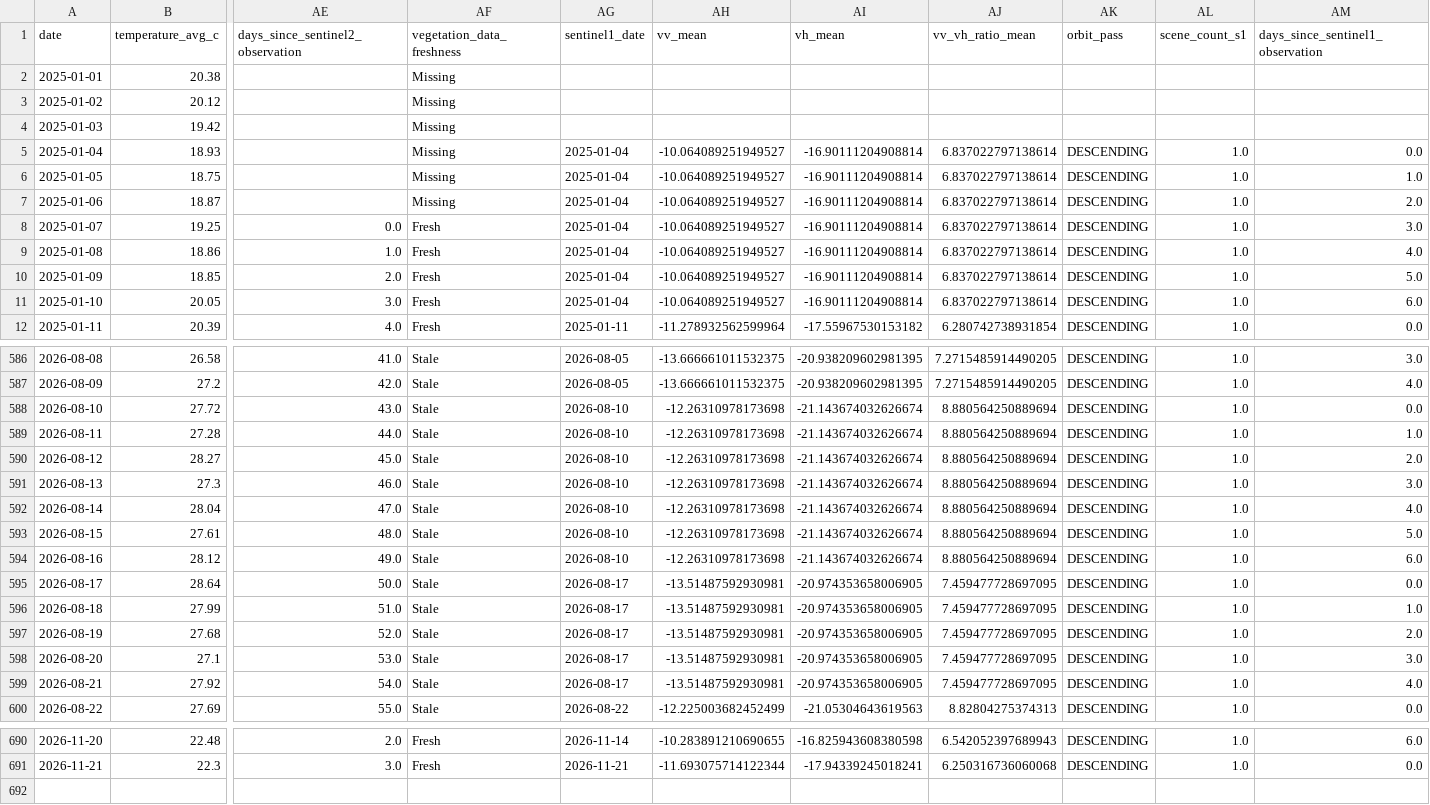
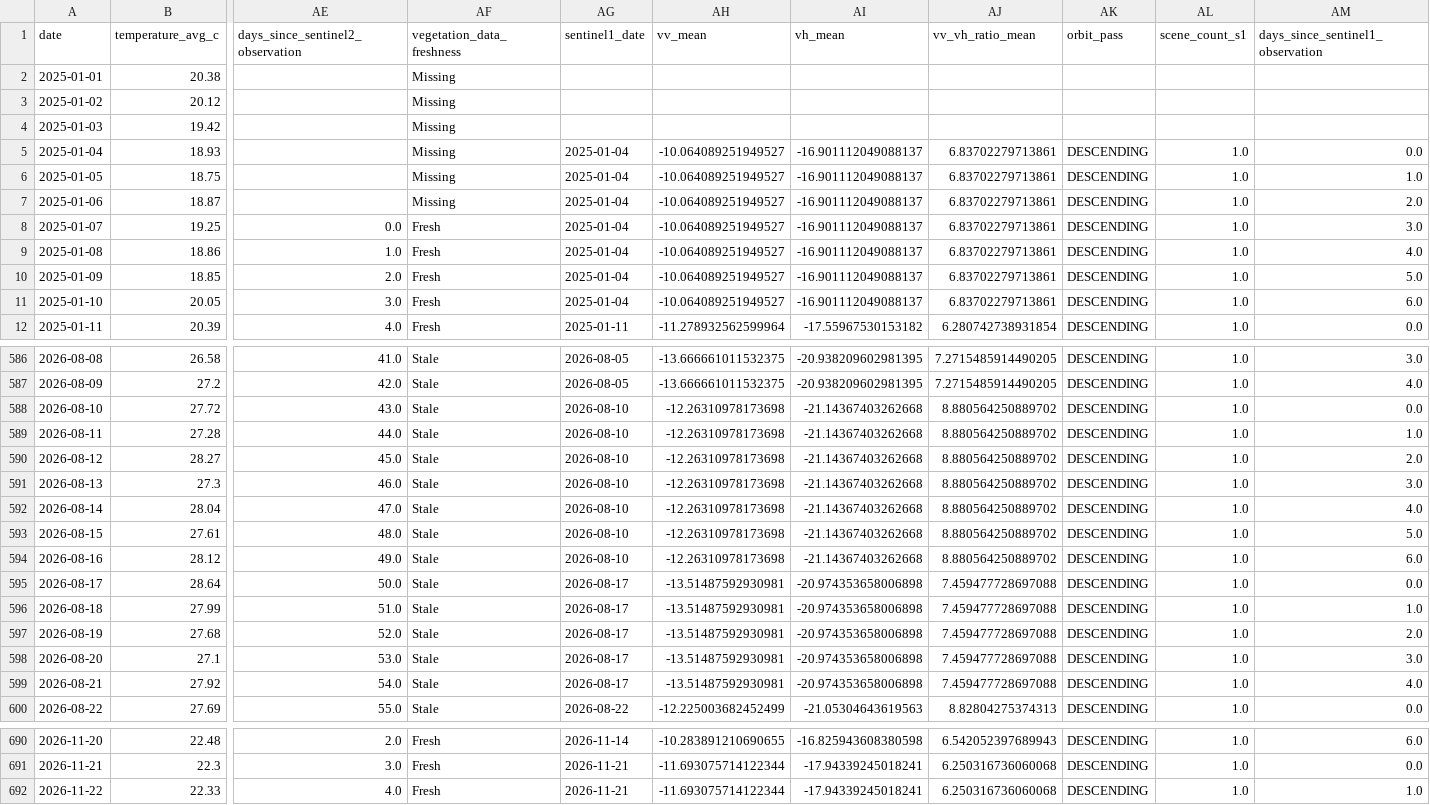
Before and after one commit to vanaprashanth/mango-digital-twin, a CSV file: data/processed/muthukur_combined_feature_table.csv, drawn as a sheet; only a part is shown, gaps mark what is left out; rows hold the shown columns only; the diff covers the shown part only; the diff names each change by its address in the sheet, - before the commit and + after, or states it on an @@ line.

```diff
--- a/data/processed/muthukur_combined_feature_table.csv
+++ b/data/processed/muthukur_combined_feature_table.csv
-AI5:AI11 (vh_mean): -16.90111204908814
+AI5:AI11 (vh_mean): -16.901112049088137
-AJ5:AJ11 (vv_vh_ratio_mean): 6.837022797138614
+AJ5:AJ11 (vv_vh_ratio_mean): 6.83702279713861
-AI588:AI594 (vh_mean): -21.143674032626674
+AI588:AI594 (vh_mean): -21.14367403262668
-AJ588:AJ594 (vv_vh_ratio_mean): 8.880564250889694
+AJ588:AJ594 (vv_vh_ratio_mean): 8.880564250889702
-AI595:AI599 (vh_mean): -20.974353658006905
+AI595:AI599 (vh_mean): -20.974353658006898
-AJ595:AJ599 (vv_vh_ratio_mean): 7.459477728697095
+AJ595:AJ599 (vv_vh_ratio_mean): 7.459477728697088
+row 692: 2026-11-22 | 22.33 | 4.0 | Fresh | 2026-11-21 | -11.693075714122344 | -17.94339245018241 | 6.250316736060068 | DESCENDING | 1.0 | 1.0
```
Also changed, not shown: 27 edited cells elsewhere in this file, data/processed/muthukur_fao56_model_comparison.csv, data/processed/muthukur_fao56_phenology_water_balance.csv, 15 other files.
